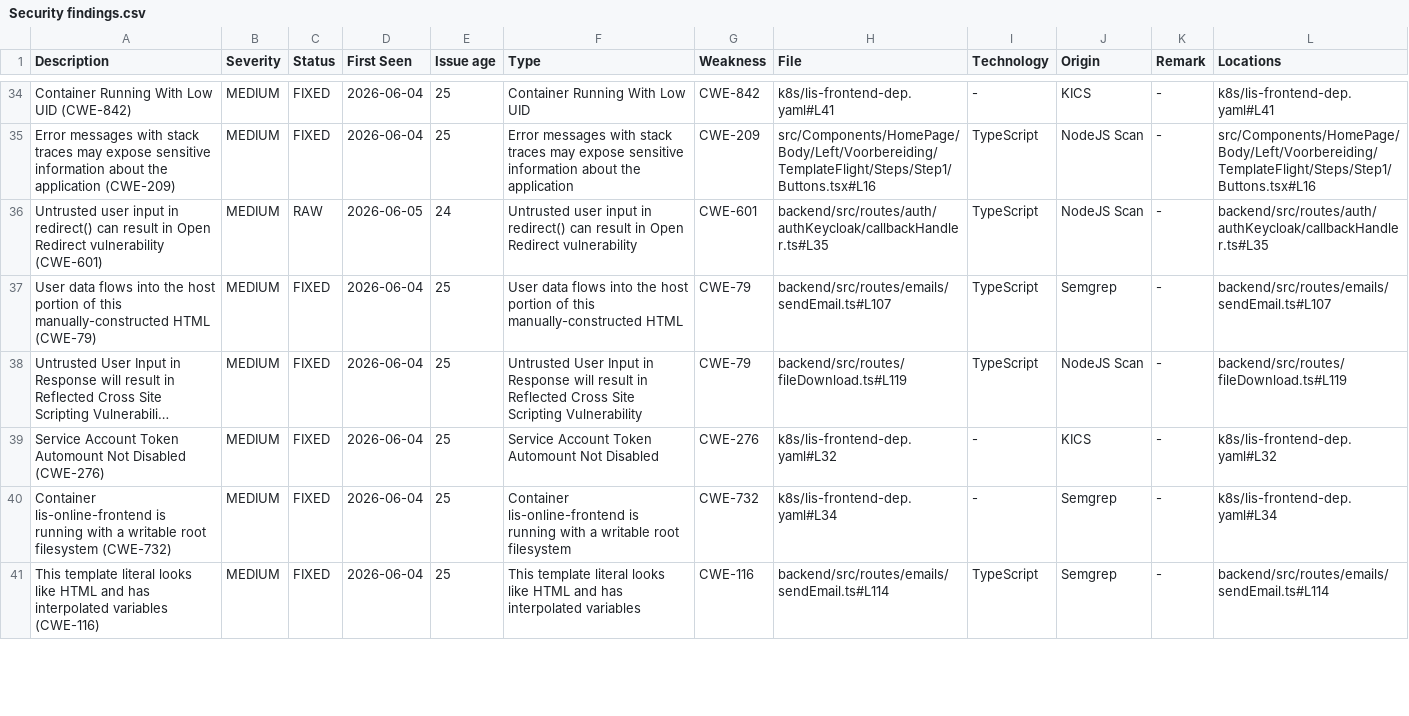
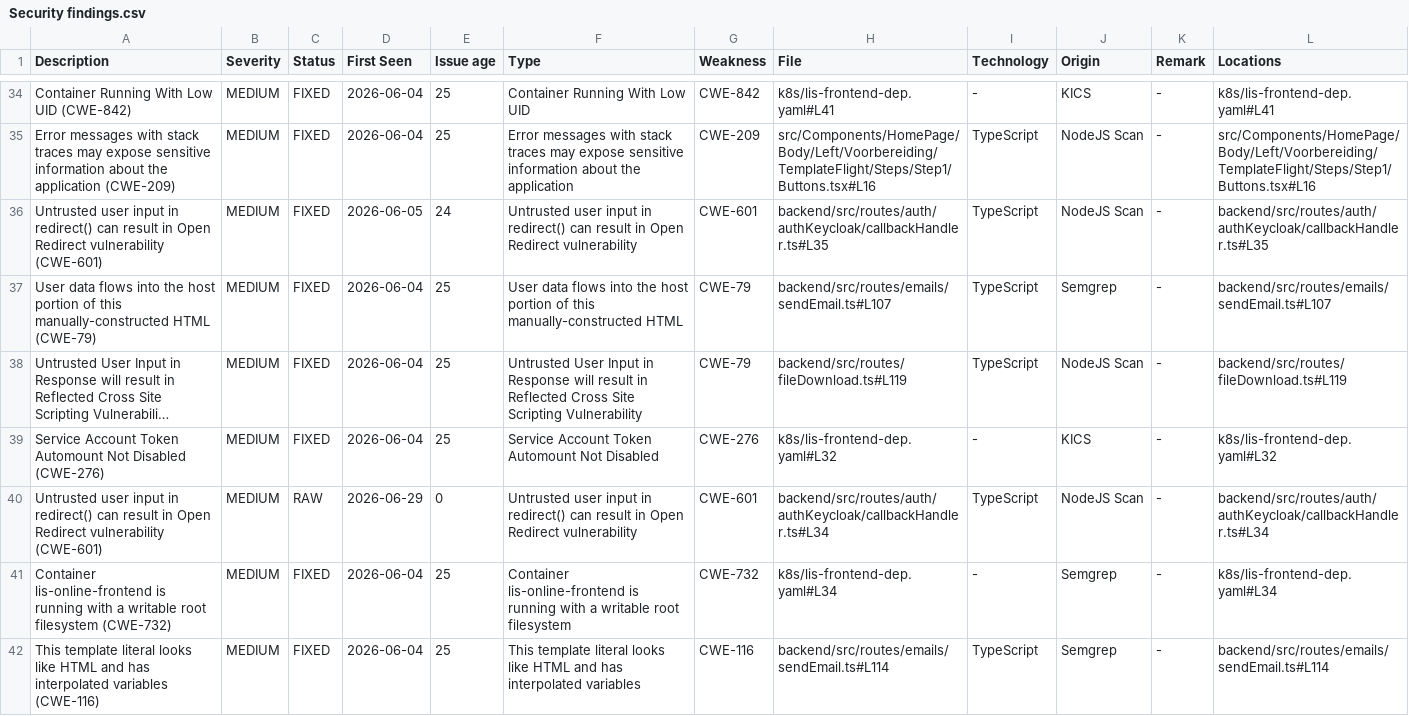
Before and after one commit to tabgeohub/LIS, a CSV file: sigrid-findings/exported-findings-3/Security findings.csv (was sigrid-findings/exported-findings-1/Security findings.csv), drawn as a sheet; only a part is shown, gaps mark what is left out; long unchanged cells end in …; the diff covers the shown part only; the diff names each change by its address in the sheet, - before the commit and + after, or states it on an @@ line.

```diff
--- a/sigrid-findings/exported-findings-1/Security findings.csv
+++ b/sigrid-findings/exported-findings-3/Security findings.csv
-C36 (Status): RAW
+C36 (Status): FIXED
+row 40: Untrusted user input in redirect() can result in Open Redirect vulnerability (CWE-601) | MEDIUM | RAW | 2026-06-29 | 0 | Untrusted user input in redirect() can result in Open Redirect vulnerability | CWE-601 | backend/src/routes/auth/authKeycloak/callbackHandler.ts#L34 | TypeScript | NodeJS Scan | - | backend/src/routes/auth/authKeycloak/callbackHandler.ts#L34
```
Also changed, not shown: 18 edited cells elsewhere in this file, sigrid-findings/exported-findings-3/Duplicates.csv, sigrid-findings/exported-findings-3/Duplication findings.csv, 36 other files.
